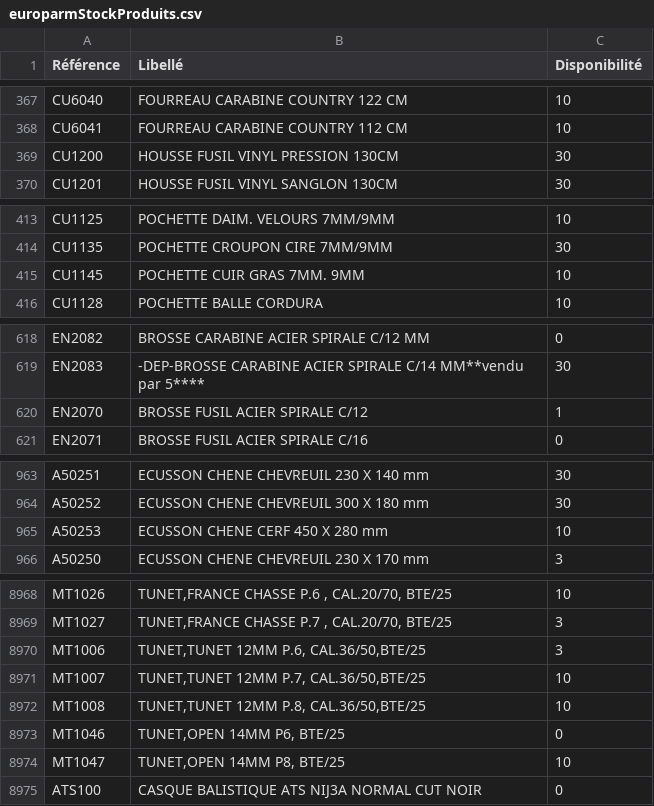
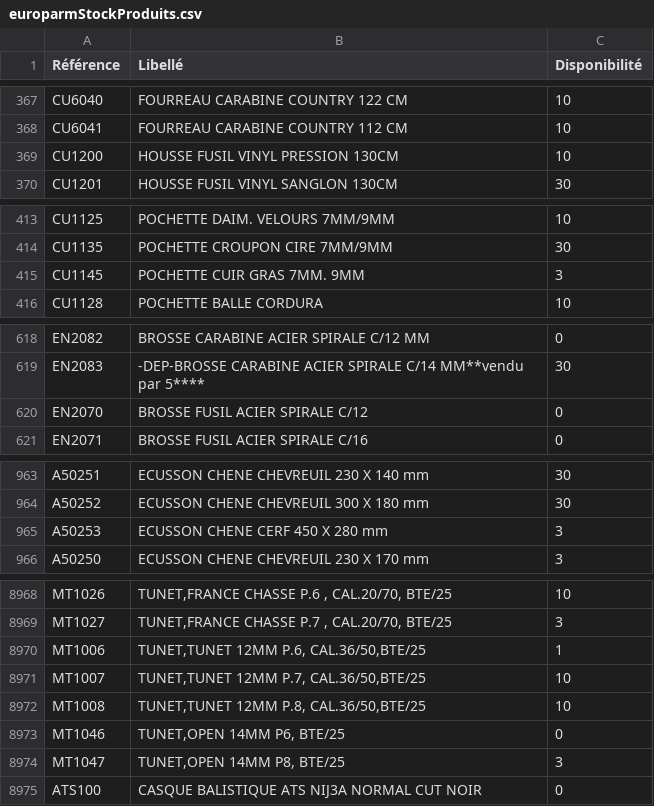
Before and after one commit to Jonathan-djimbi/arsenal-pro, a CSV file: suppliers/europarmStockProduits.csv, drawn as a sheet; only a part is shown, gaps mark what is left out; the diff covers the shown part only.

```diff
--- a/suppliers/europarmStockProduits.csv
+++ b/suppliers/europarmStockProduits.csv
@@ -368,3 +368,3 @@ CU6040;"FOURREAU CARABINE COUNTRY 122 CM";10
 CU6041;"FOURREAU CARABINE COUNTRY 112 CM";10
-CU1200;"HOUSSE FUSIL VINYL PRESSION 130CM";30
+CU1200;"HOUSSE FUSIL VINYL PRESSION 130CM";10
 CU1201;"HOUSSE FUSIL VINYL SANGLON 130CM";30
@@ -414,3 +414,3 @@ CU1125;"POCHETTE  DAIM. VELOURS 7MM/9MM";10
 CU1135;"POCHETTE CROUPON CIRE 7MM/9MM";30
-CU1145;"POCHETTE CUIR GRAS 7MM. 9MM";10
+CU1145;"POCHETTE CUIR GRAS 7MM. 9MM";3
 CU1128;"POCHETTE BALLE CORDURA";10
@@ -619,3 +619,3 @@ EN2082;"BROSSE CARABINE ACIER SPIRALE C/12 MM";0
 EN2083;"-DEP-BROSSE CARABINE ACIER SPIRALE C/14 MM**vendu par 5****";30
-EN2070;"BROSSE FUSIL ACIER SPIRALE C/12";1
+EN2070;"BROSSE FUSIL ACIER SPIRALE C/12";0
 EN2071;"BROSSE FUSIL ACIER SPIRALE C/16 ";0
@@ -964,3 +964,3 @@ A50251;"ECUSSON CHENE CHEVREUIL 230 X 140 mm";30
 A50252;"ECUSSON CHENE CHEVREUIL 300 X 180 mm";30
-A50253;"ECUSSON CHENE CERF 450 X 280 mm";10
+A50253;"ECUSSON CHENE CERF 450 X 280 mm";3
 A50250;"ECUSSON CHENE CHEVREUIL 230 X 170 mm";3
@@ -8969,3 +8969,3 @@ MT1026;"TUNET,FRANCE CHASSE P.6 , CAL.20/70, BTE/25";10
 MT1027;"TUNET,FRANCE CHASSE P.7 , CAL.20/70, BTE/25";3
-MT1006;"TUNET,TUNET 12MM P.6, CAL.36/50,BTE/25";3
+MT1006;"TUNET,TUNET 12MM P.6, CAL.36/50,BTE/25";1
 MT1007;"TUNET,TUNET 12MM P.7, CAL.36/50,BTE/25";10
@@ -8973,3 +8973,3 @@ MT1008;"TUNET,TUNET 12MM P.8, CAL.36/50,BTE/25";10
 MT1046;"TUNET,OPEN 14MM P6, BTE/25";0
-MT1047;"TUNET,OPEN 14MM P8, BTE/25";10
+MT1047;"TUNET,OPEN 14MM P8, BTE/25";3
 ATS100;"CASQUE BALISTIQUE ATS NIJ3A NORMAL CUT NOIR";0
```
Also changed, not shown: 19 edited cells elsewhere in this file, suppliers/simacStockProduits.csv, 3 other files.
